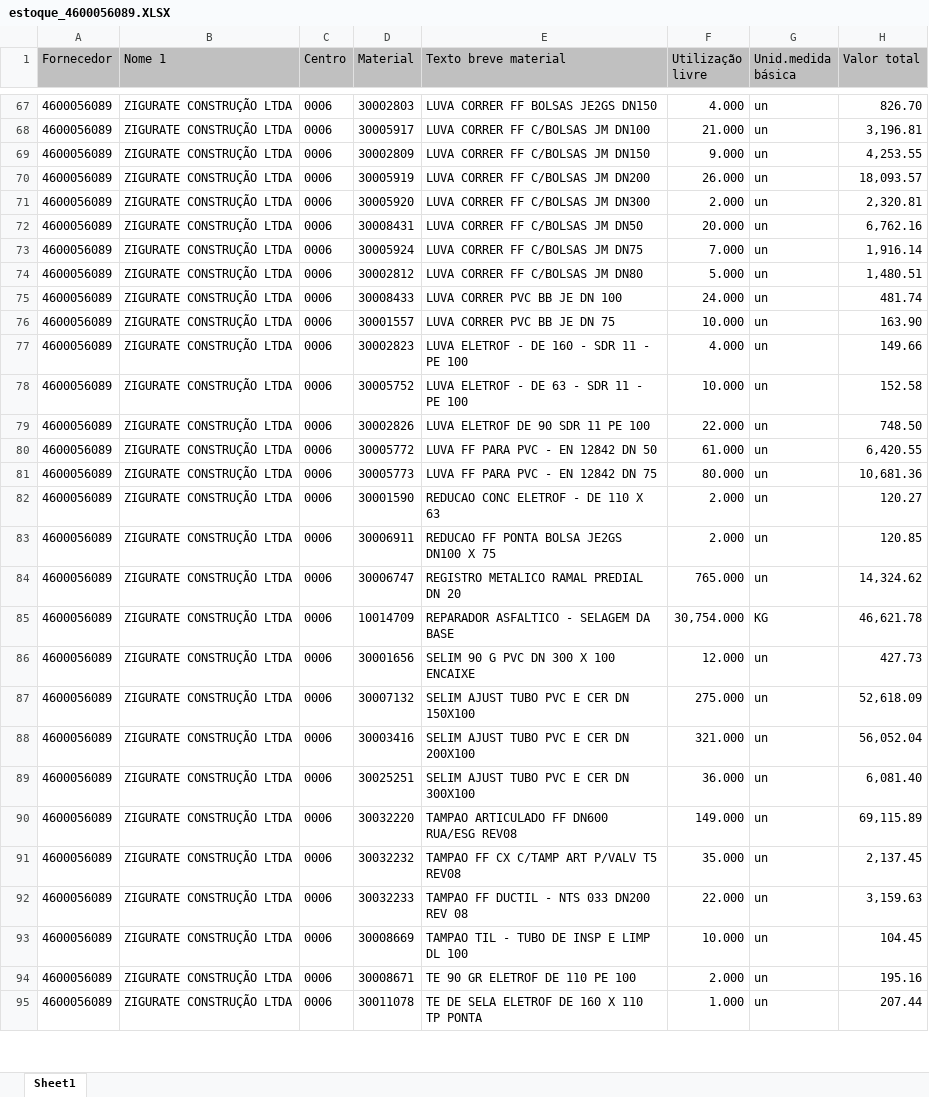
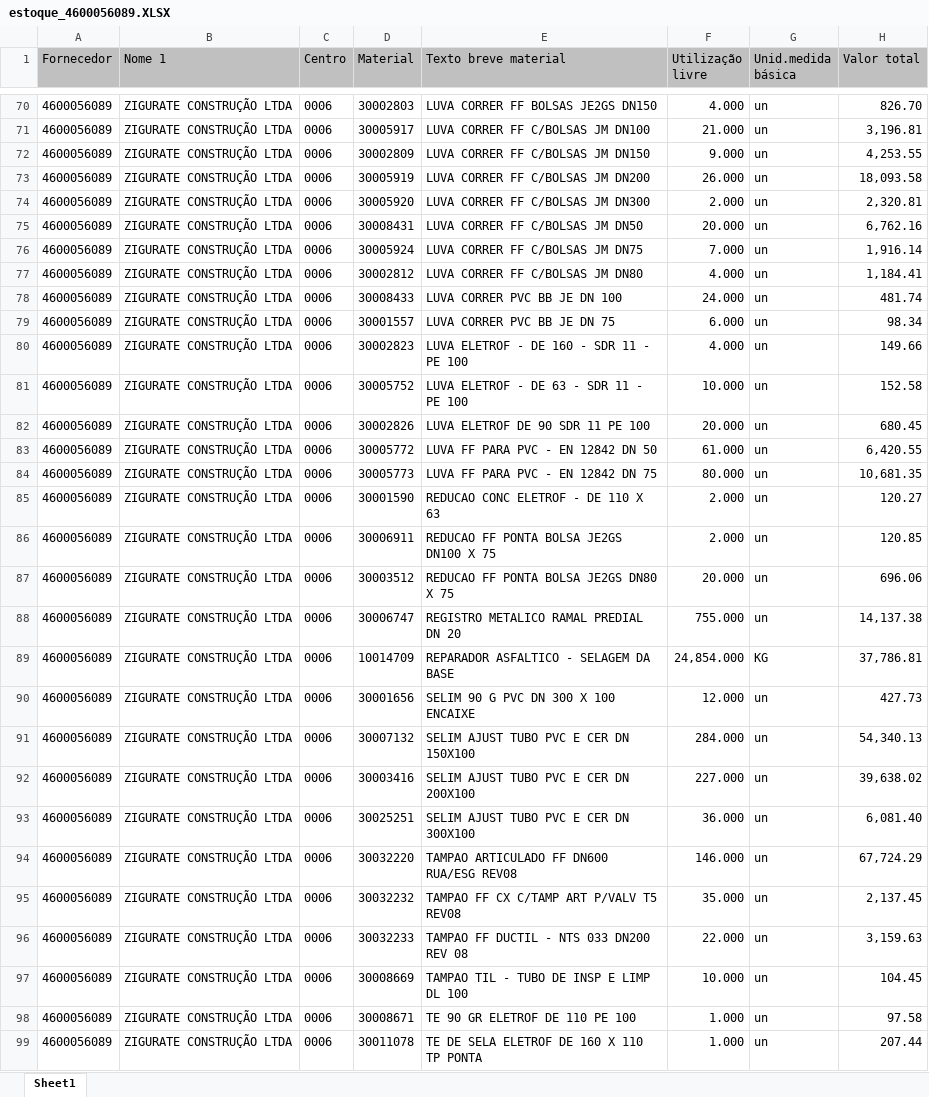
Before and after one commit to hyslan/Val, an Excel workbook: sheets/estoque_4600056089.XLSX, sheet Sheet1, drawn as a sheet; only a part is shown, gaps mark what is left out; values as stored, in another font and other column widths than the file's, no borders; addresses are those after the commit; the diff covers the shown part only; the diff names each change by its address in the sheet, - before the commit and + after, or states it on an @@ line.

```diff
--- a/sheets/estoque_4600056089.XLSX (sheet Sheet1)
+++ b/sheets/estoque_4600056089.XLSX (sheet Sheet1)
-H73 (Valor total): 18,093.57
+H73 (Valor total): 18,093.58
-F77 (Utilização livre): 5.000
+F77 (Utilização livre): 4.000
-H77 (Valor total): 1,480.51
+H77 (Valor total): 1,184.41
-F79 (Utilização livre): 10.000
+F79 (Utilização livre): 6.000
-H79 (Valor total): 163.90
+H79 (Valor total): 98.34
-F82 (Utilização livre): 22.000
+F82 (Utilização livre): 20.000
-H82 (Valor total): 748.50
+H82 (Valor total): 680.45
-H84 (Valor total): 10,681.36
+H84 (Valor total): 10,681.35
+row 87: 4600056089 | ZIGURATE CONSTRUÇÃO LTDA | 0006 | 30003512 | REDUCAO FF PONTA BOLSA JE2GS DN80 X 75 | 20.000 | un | 696.06
-F88 (Utilização livre): 765.000
+F88 (Utilização livre): 755.000
-H88 (Valor total): 14,324.62
+H88 (Valor total): 14,137.38
-F89 (Utilização livre): 30,754.000
+F89 (Utilização livre): 24,854.000
-H89 (Valor total): 46,621.78
+H89 (Valor total): 37,786.81
-F91 (Utilização livre): 275.000
+F91 (Utilização livre): 284.000
-H91 (Valor total): 52,618.09
+H91 (Valor total): 54,340.13
-F92 (Utilização livre): 321.000
+F92 (Utilização livre): 227.000
-H92 (Valor total): 56,052.04
+H92 (Valor total): 39,638.02
-F94 (Utilização livre): 149.000
+F94 (Utilização livre): 146.000
-H94 (Valor total): 69,115.89
+H94 (Valor total): 67,724.29
-F98 (Utilização livre): 2.000
+F98 (Utilização livre): 1.000
-H98 (Valor total): 195.16
+H98 (Valor total): 97.58
```
Also changed, not shown: 6 added rows, 1 removed row and 77 edited cells elsewhere in this sheet, 1 other file.
